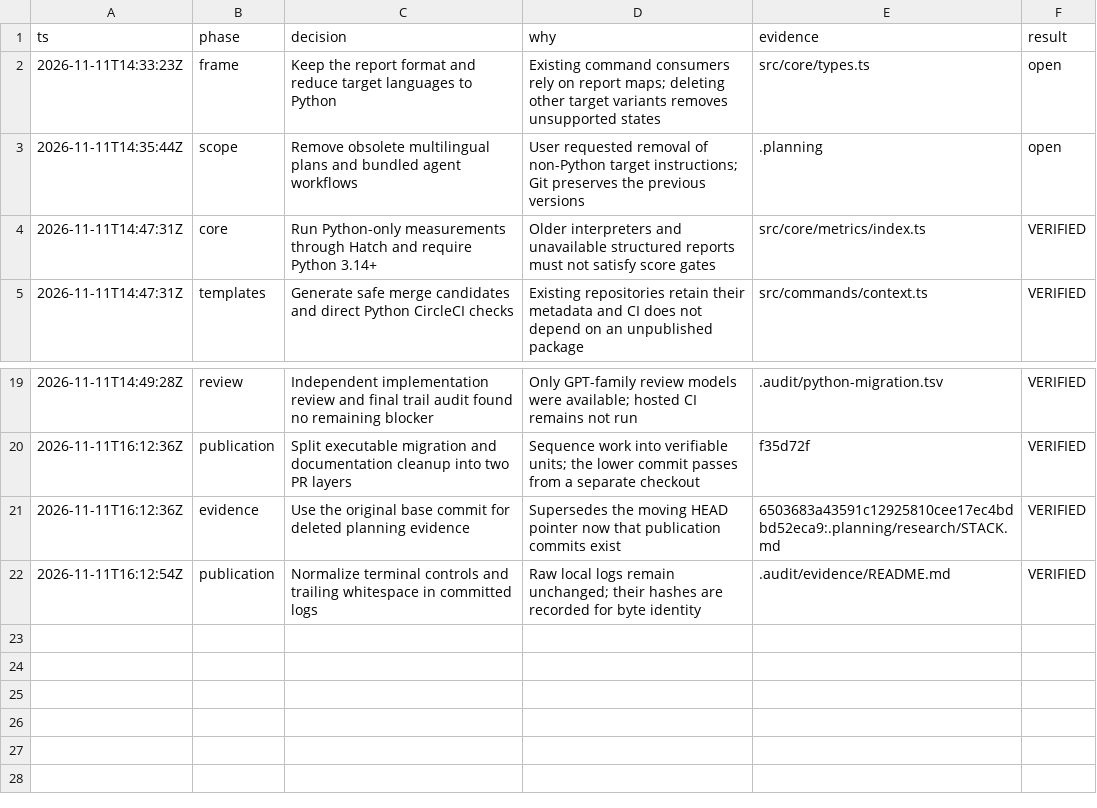
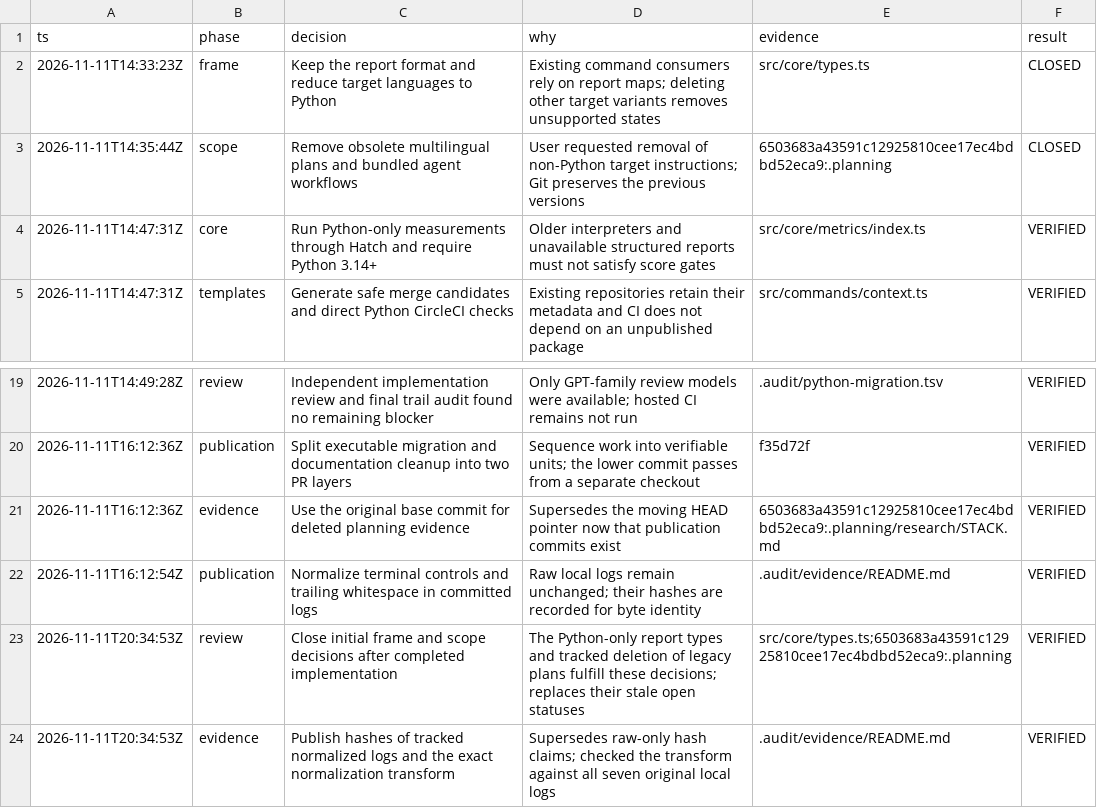
Before and after one commit to Standard-Syntax/btar, a TSV file: .audit/python-migration.tsv, drawn as a sheet; only a part is shown, gaps mark what is left out.

```diff
--- a/.audit/python-migration.tsv
+++ b/.audit/python-migration.tsv
@@ -1,4 +1,4 @@
 ts	phase	decision	why	evidence	result
-2026-11-11T14:33:23Z	frame	Keep the report format and reduce target languages to Python	Existing command consumers rely on report maps; deleting other target variants removes unsupported states	src/core/types.ts	open
-2026-11-11T14:35:44Z	scope	Remove obsolete multilingual plans and bundled agent workflows	User requested removal of non-Python target instructions; Git preserves the previous versions	.planning	open
+2026-11-11T14:33:23Z	frame	Keep the report format and reduce target languages to Python	Existing command consumers rely on report maps; deleting other target variants removes unsupported states	src/core/types.ts	CLOSED
+2026-11-11T14:35:44Z	scope	Remove obsolete multilingual plans and bundled agent workflows	User requested removal of non-Python target instructions; Git preserves the previous versions	6503683a43591c12925810cee17ec4bdbd52eca9:.planning	CLOSED
 2026-11-11T14:47:31Z	core	Run Python-only measurements through Hatch and require Python 3.14+	Older interpreters and unavailable structured reports must not satisfy score gates	src/core/metrics/index.ts	VERIFIED
@@ -22 +22,3 @@ ts	phase	decision	why	evidence	result
 2026-11-11T16:12:54Z	publication	Normalize terminal controls and trailing whitespace in committed logs	Raw local logs remain unchanged; their hashes are recorded for byte identity	.audit/evidence/README.md	VERIFIED
+2026-11-11T20:34:53Z	review	Close initial frame and scope decisions after completed implementation	The Python-only report types and tracked deletion of legacy plans fulfill these decisions; replaces their stale open statuses	src/core/types.ts;6503683a43591c12925810cee17ec4bdbd52eca9:.planning	VERIFIED
+2026-11-11T20:34:53Z	evidence	Publish hashes of tracked normalized logs and the exact normalization transform	Supersedes raw-only hash claims; checked the transform against all seven original local logs	.audit/evidence/README.md	VERIFIED
```
Also changed, not shown: 7 other files.
